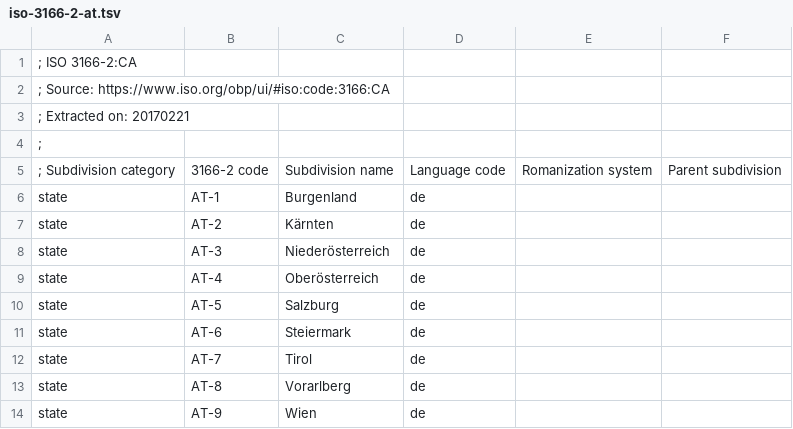
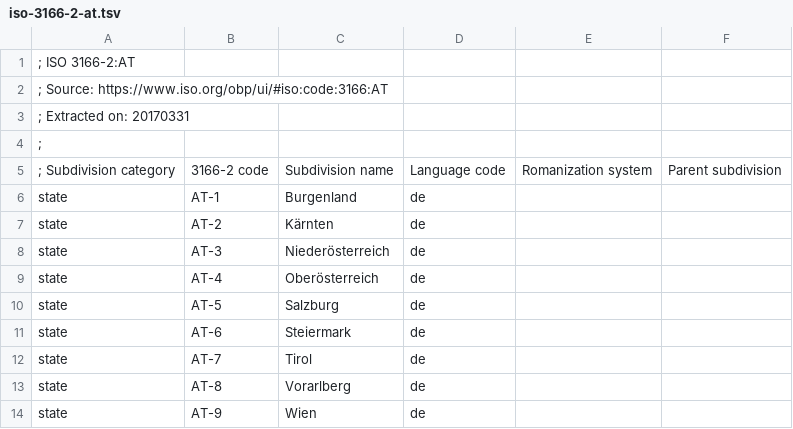
Before and after one commit to adrelino/region-flags, a TSV file: data/iso-3166-2-at.tsv, drawn as a sheet.

Commit message:
Update iso-3166-2-at.tsv

```diff
--- a/data/iso-3166-2-at.tsv
+++ b/data/iso-3166-2-at.tsv
@@ -1,4 +1,4 @@
-; ISO 3166-2:CA
-; Source: https://www.iso.org/obp/ui/#iso:code:3166:CA
-; Extracted on: 20170221
+; ISO 3166-2:AT
+; Source: https://www.iso.org/obp/ui/#iso:code:3166:AT
+; Extracted on: 20170331
 ;
```
